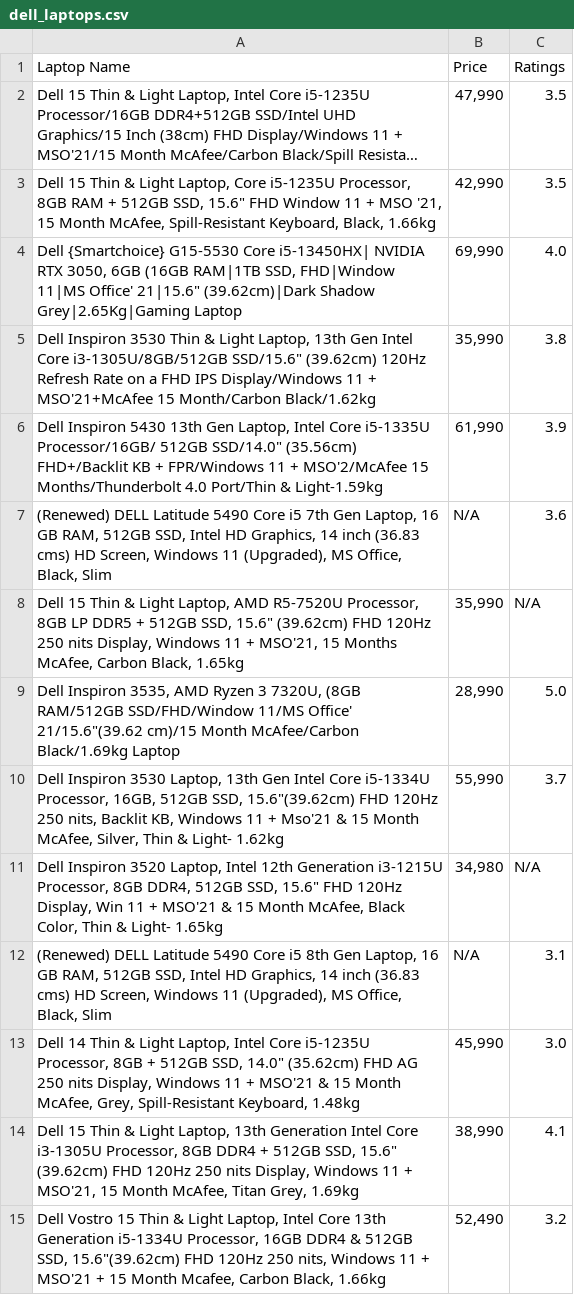
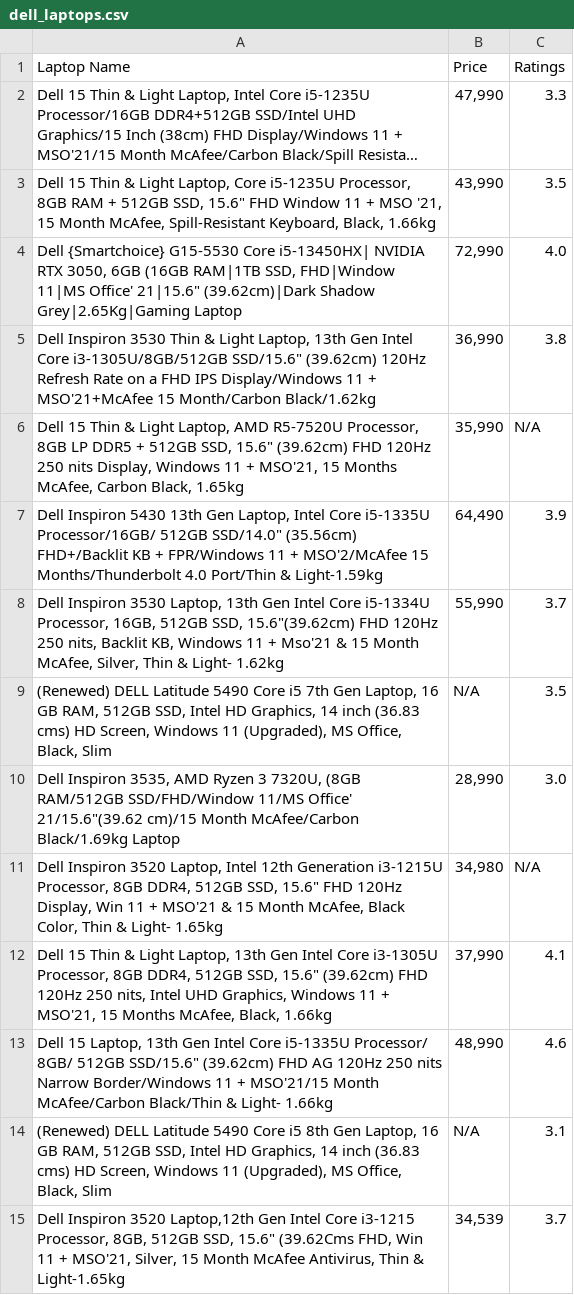
Before and after one commit to KA1823/new-web-scrapping, a CSV file: dell_laptops.csv, drawn as a sheet; only a part is shown; the shorter side is filled out with more unchanged rows; long unchanged cells end in …; removed rows and columns are numbered as before the commit, all else as after; the diff covers the shown part only; the diff names each change by its address in the sheet, - before the commit and + after, or states it on an @@ line.

```diff
--- a/dell_laptops.csv
+++ b/dell_laptops.csv
-C2 (Ratings): 3.5
+C2 (Ratings): 3.3
-B3 (Price): 42,990
+B3 (Price): 43,990
-B4 (Price): 69,990
+B4 (Price): 72,990
-B5 (Price): 35,990
+B5 (Price): 36,990
-row 6: Dell Inspiron 5430 13th Gen Laptop, Intel Core i5-1335U Processor/16GB/ 512GB SSD/14.0" (35.56cm) FHD+/Backlit KB + FPR/Windows 11 + MSO'2/McAfee 15 Months/Thunderbolt 4.0 Port/Thin & Light-1.59kg | 61,990 | 3.9
-row 7: (Renewed) DELL Latitude 5490 Core i5 7th Gen Laptop, 16 GB RAM, 512GB SSD, Intel HD Graphics, 14 inch (36.83 cms) HD Screen, Windows 11 (Upgraded), MS Office, Black, Slim | N/A | 3.6
-row 9: Dell Inspiron 3535, AMD Ryzen 3 7320U, (8GB RAM/512GB SSD/FHD/Window 11/MS Office' 21/15.6"(39.62 cm)/15 Month McAfee/Carbon Black/1.69kg Laptop | 28,990 | 5.0
+row 7: Dell Inspiron 5430 13th Gen Laptop, Intel Core i5-1335U Processor/16GB/ 512GB SSD/14.0" (35.56cm) FHD+/Backlit KB + FPR/Windows 11 + MSO'2/McAfee 15 Months/Thunderbolt 4.0 Port/Thin & Light-1.59kg | 64,490 | 3.9
+row 9: (Renewed) DELL Latitude 5490 Core i5 7th Gen Laptop, 16 GB RAM, 512GB SSD, Intel HD Graphics, 14 inch (36.83 cms) HD Screen, Windows 11 (Upgraded), MS Office, Black, Slim | N/A | 3.5
+row 10: Dell Inspiron 3535, AMD Ryzen 3 7320U, (8GB RAM/512GB SSD/FHD/Window 11/MS Office' 21/15.6"(39.62 cm)/15 Month McAfee/Carbon Black/1.69kg Laptop | 28,990 | 3.0
+row 12: Dell 15 Thin & Light Laptop, 13th Gen Intel Core i3-1305U Processor, 8GB DDR4, 512GB SSD, 15.6" (39.62cm) FHD 120Hz 250 nits, Intel UHD Graphics, Windows 11 + MSO'21, 15 Months McAfee, Black, 1.66kg | 37,990 | 4.1
@@ row 17 moved to row 13: Dell 15 Laptop, 13th Gen Intel Core i5-1… @@
@@ row 13 moved to row 19: Dell 14 Thin & Light Laptop, Intel Core … @@
-row 14: Dell 15 Thin & Light Laptop, 13th Generation Intel Core i3-1305U Processor, 8GB DDR4 + 512GB SSD, 15.6" (39.62cm) FHD 120Hz 250 nits Display, Windows 11 + MSO'21, 15 Month McAfee, Titan Grey, 1.69kg | 38,990 | 4.1
@@ row 15 moved to row 20: Dell Vostro 15 Thin & Light Laptop, Inte… @@
```
Also changed, not shown: 10 added rows, 10 removed rows, 15 moved rows and 2 edited cells elsewhere in this file, 1 other file.
